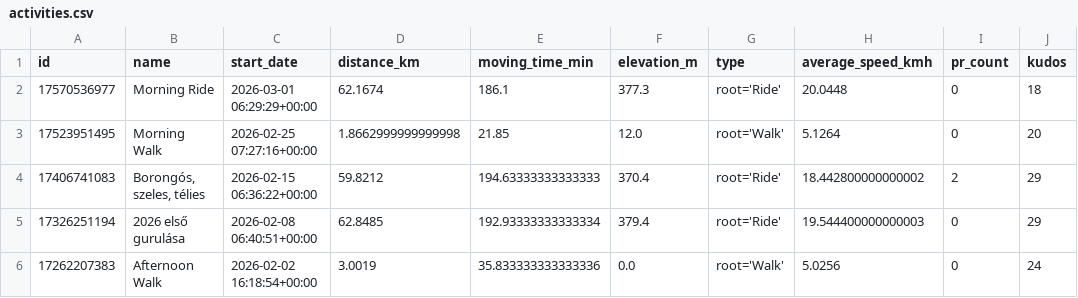
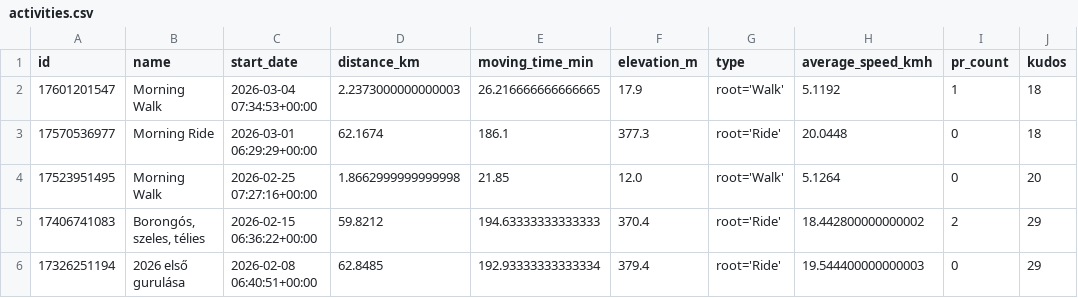
Before and after one commit to ak91hu/HumbleBragDashboard, a CSV file: data/activities.csv, drawn as a sheet; only a part is shown; the shorter side is filled out with more unchanged rows; the diff names each change by its address in the sheet, - before the commit and + after, or states it on an @@ line.

Commit message:
Auto-update Strava data

```diff
--- a/data/activities.csv
+++ b/data/activities.csv
+row 2: 17601201547 | Morning Walk | 2026-03-04 07:34:53+00:00 | 2.2373000000000003 | 26.216666666666665 | 17.9 | root='Walk' | 5.1192 | 1 | 18
```
